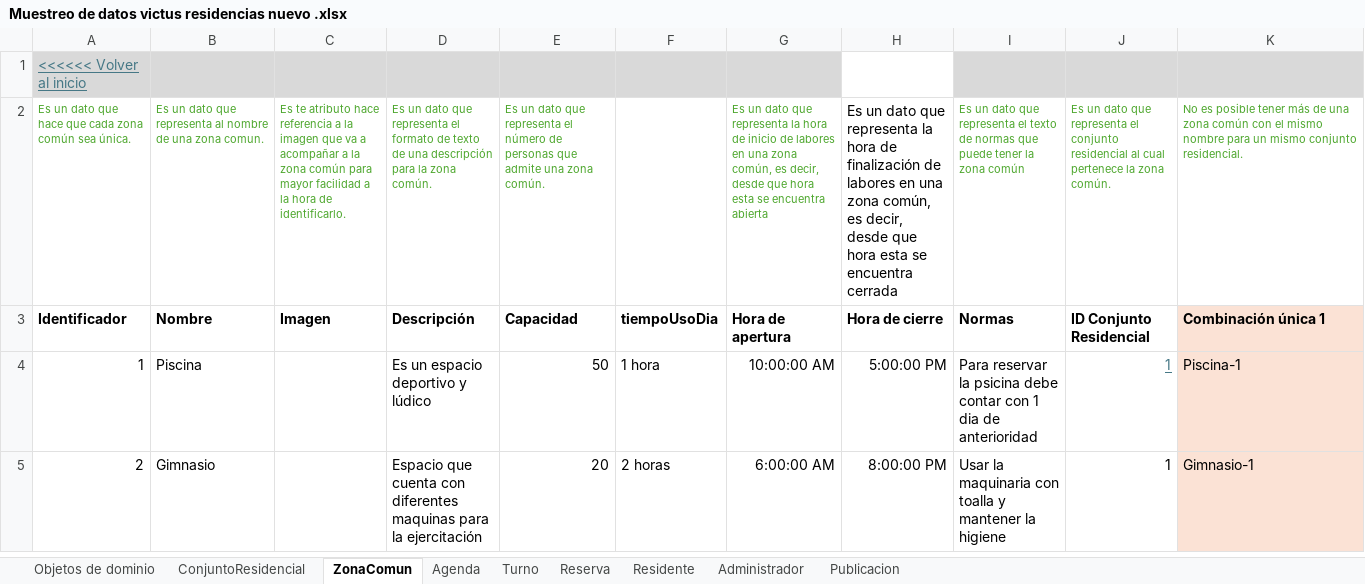
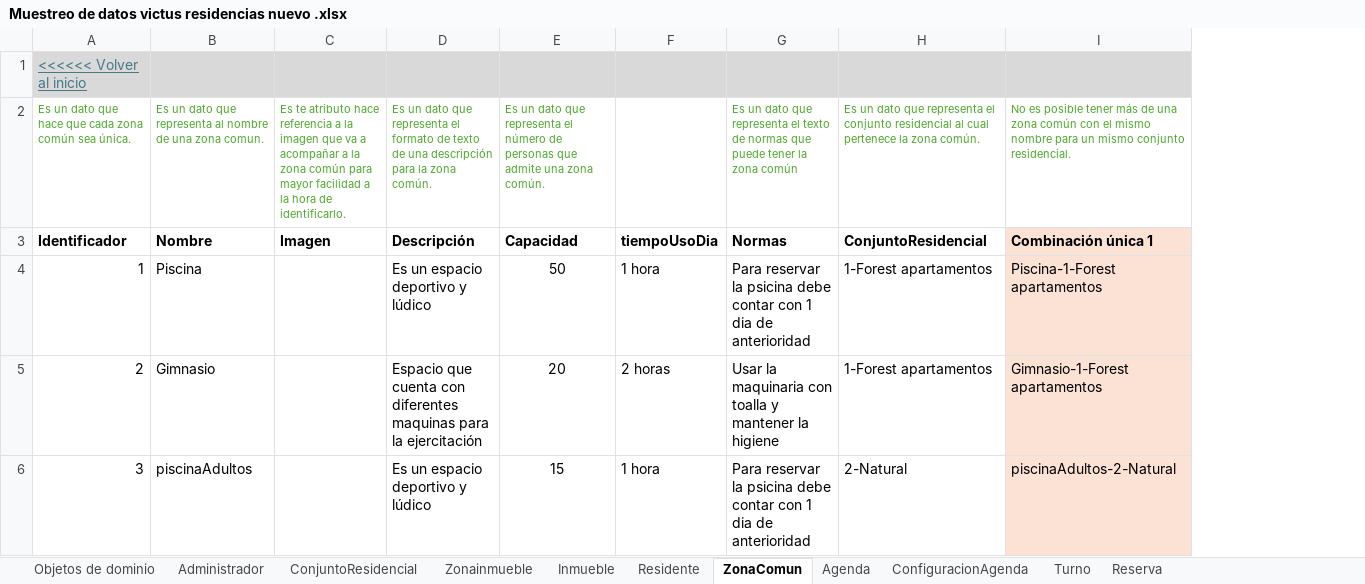
Before and after one commit to JZuluf/victus-doc, an Excel workbook: Doo-Doc/Nueva Version Victus/Muestreo de datos victus residencias nuevo .xlsx, sheet ZonaComun, drawn as a sheet; values as stored, in another font and other column widths than the file's, no borders; removed rows and columns are numbered as before the commit, all else as after; the diff names each change by its address in the sheet, - before the commit and + after, or states it on an @@ line.

Commit message:
Nuevo muestreo de datos para la nueva vista del problema

```diff
--- a/Doo-Doc/Nueva Version Victus/Muestreo de datos victus residencias nuevo .xlsx (sheet ZonaComun)
+++ b/Doo-Doc/Nueva Version Victus/Muestreo de datos victus residencias nuevo .xlsx (sheet ZonaComun)
-sheet tab: Publicacion
+sheet tab: Zonainmueble
+sheet tab: Inmueble
+sheet tab: ConfiguracionAgenda
@@ sheet tab order changed: Objetos de dominio | Administrador | ConjuntoResidencial | Zonainmueble | Inmueble | Residente | ZonaComun | Agenda | ConfiguracionAgenda | Turno | Reserva @@
-column G, rows 2-5: Es un dato que representa la hora de inicio de labores en una zona común, es decir, desde que hora esta se encuentra abierta | Hora de apertura | 10:00:00 AM | 6:00:00 AM
-column H, rows 2-5: Es un dato que representa la hora de finalización de labores en una zona común, es decir, desde que hora esta se encuentra cerrada | Hora de cierre | 5:00:00 PM | 8:00:00 PM
-column J, rows 2-5: Es un dato que representa el conjunto residencial al cual pertenece la zona común. | ID Conjunto Residencial | 1 | 1
+column H, rows 2-5: Es un dato que representa el conjunto residencial al cual pertenece la zona común. | ConjuntoResidencial | 1-Forest apartamentos | 1-Forest apartamentos
-E4:E5 alignment: right
+E4:E5 alignment: center
-I4: Piscina-1
+I4: Piscina-1-Forest apartamentos
-I5: Gimnasio-1
+I5: Gimnasio-1-Forest apartamentos
+row 6: 3 | piscinaAdultos |  | Es un espacio deportivo y lúdico | 15 | 1 hora | Para reservar la psicina debe contar con 1 dia de anterioridad | 2-Natural | piscinaAdultos-2-Natural
```
Also changed, not shown: sheet Turno, sheet Agenda, sheet Reserva, sheet Administrador, sheet Residente, sheet ConjuntoResidencial, formulas that keep their value, Doo-Doc/Nueva Version Victus/Modelo De Dominio Enriquecido Gestión de Residentes.xlsx, Doo-Doc/Nueva Version Victus/Modelo De Dominio Enriquecido Gestión de conjuntos residenciales.xlsx, 3 other files.
